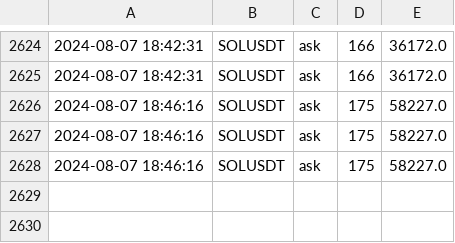
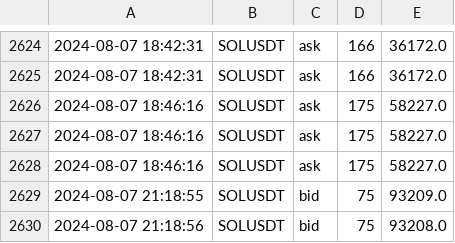
Before and after one commit to caotuanvu123/test_host, a CSV file: csv/futures/future_order_book_solusdt_2024-08-07.csv, drawn as a sheet; only a part is shown, gaps mark what is left out; the diff names each change by its address in the sheet, - before the commit and + after, or states it on an @@ line.

```diff
--- a/csv/futures/future_order_book_solusdt_2024-08-07.csv
+++ b/csv/futures/future_order_book_solusdt_2024-08-07.csv
+row 2629: 2024-08-07 21:18:55 | SOLUSDT | bid | 75 | 93209.0
+row 2630: 2024-08-07 21:18:56 | SOLUSDT | bid | 75 | 93208.0
```
Also changed, not shown: csv/futures/future_order_book_ethusdt_2024-08-07.csv, csv/spots/future_order_book_btcusdt_2024-08-07.csv, 2 other files.
